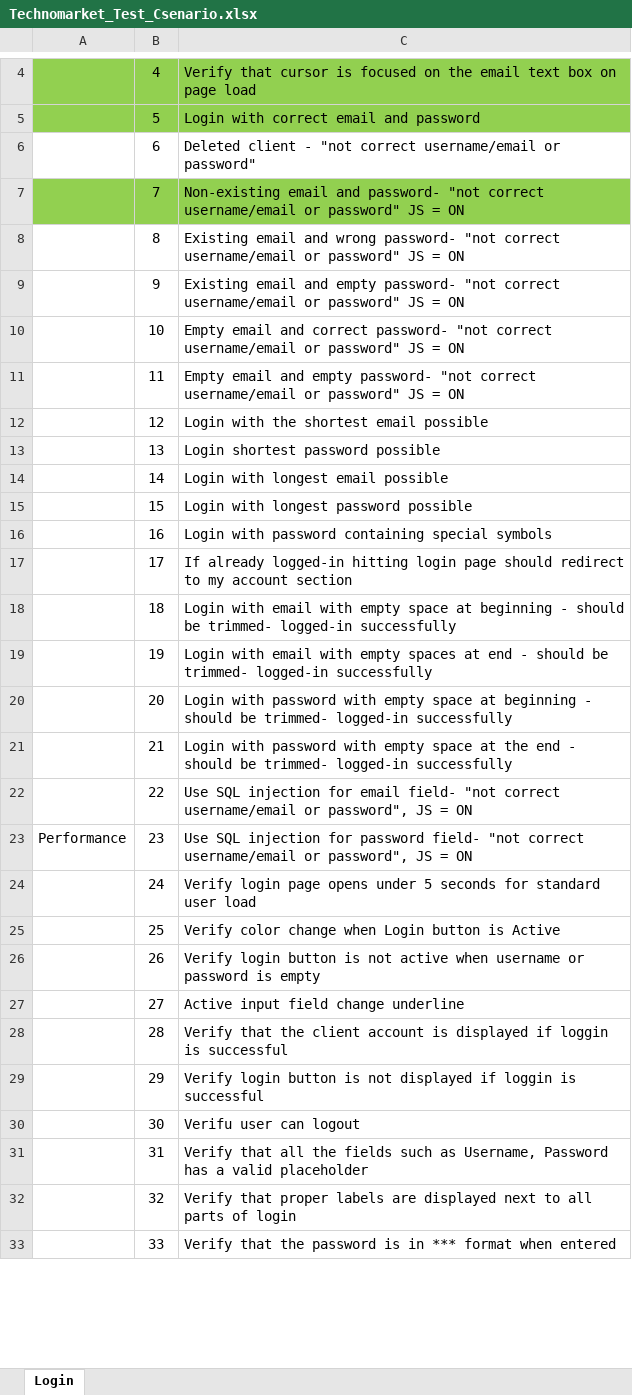
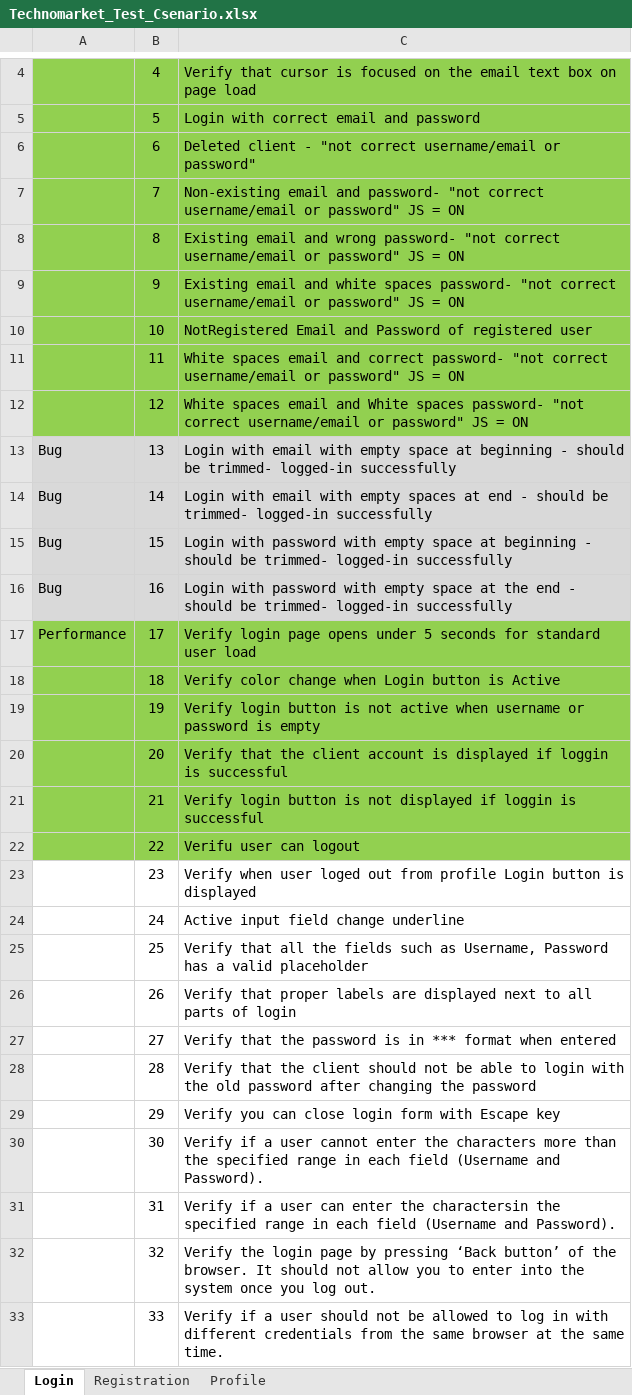
Before and after one commit to LoraMarinova/TechnomarketWebSite-Automation, an Excel workbook: Technomarket_Test_Csenario.xlsx, sheet Login, drawn as a sheet; only a part is shown, gaps mark what is left out; values as stored, in another font and other column widths than the file's, no borders; the diff covers the shown part only; the diff names each change by its address in the sheet, - before the commit and + after, or states it on an @@ line.

Commit message:
Login tests added

```diff
--- a/Technomarket_Test_Csenario.xlsx (sheet Login)
+++ b/Technomarket_Test_Csenario.xlsx (sheet Login)
+sheet tab: Registration
+sheet tab: Profile
-A6:C6 fill: none
+A6:C6 fill: #92D050
-A8:C12 fill: none
+A8:C12 fill: #92D050
-C9: …email and empty password- "not…
+C9: …email and white spaces password- "not…
-C10: Empty email and correct password- "not correct username/email or password" JS = ON
+C10: NotRegistered Email and Password of registered user
-C11: Empty email and empty password- "not…
+C11: White spaces email and correct password- "not…
-C12: Login with the shortest email possible
+C12: White spaces email and White spaces password- "not correct username/email or password" JS = ON
-A13:A16: (empty)
+A13:A16: Bug
-A13:C16 fill: none
+A13:C16 fill: #D9D9D9
-C13: Login shortest password possible
+C13: Login with email with empty space at beginning - should be trimmed- logged-in successfully
-C14: Login with longest email possible
+C14: Login with email with empty spaces at end - should be trimmed- logged-in successfully
-C15: Login with longest password possible
+C15: Login with password with empty space at beginning - should be trimmed- logged-in successfully
-C16: …with password containing special symbols
+C16: …with password with empty space at the end - should be trimmed- logged-in successfully
-A17: (empty)
+A17: Performance
-A17:C22 fill: none
+A17:C22 fill: #92D050
-C17: If already logged-in hitting login page should redirect to my account section
+C17: Verify login page opens under 5 seconds for standard user load
-C18: Login with email with empty space at beginning - should be trimmed- logged-in successfully
+C18: Verify color change when Login button is Active
-C19: Login with email with empty spaces at end - should be trimmed- logged-in successfully
+C19: Verify login button is not active when username or password is empty
-C20: Login with password with empty space at beginning - should be trimmed- logged-in successfully
+C20: Verify that the client account is displayed if loggin is successful
-C21: Login with password with empty space at the end - should be trimmed- logged-in successfully
+C21: Verify login button is not displayed if loggin is successful
-C22: Use SQL injection for email field- "not correct username/email or password", JS = ON
+C22: Verifu user can logout
-A23: Performance
+A23: (empty)
-C23: Use SQL injection for password field- "not correct username/email or password", JS = ON
+C23: Verify when user loged out from profile Login button is displayed
-C24: Verify login page opens under 5 seconds for standard user load
+C24: Active input field change underline
-C25: Verify color change when Login button is Active
+C25: Verify that all the fields such as Username, Password has a valid placeholder
-C26: Verify login button is not active when username or password is empty
+C26: Verify that proper labels are displayed next to all parts of login
-C27: Active input field change underline
+C27: Verify that the password is in *** format when entered
-C28: …the client account is displayed if loggin is successful
+C28: …the client should not be able to login with the old password after changing the password
-C29: Verify login button is not displayed if loggin is successful
+C29: Verify you can close login form with Escape key
-C30: Verifu user can logout
+C30: Verify if a user cannot enter the characters more than the specified range in each field (Username and Password).
-C31: Verify that all the fields such as Username, Password has a valid placeholder
+C31: Verify if a user can enter the charactersin the specified range in each field (Username and Password).
-C32: Verify that proper labels are displayed next to all parts of login
+C32: Verify the login page by pressing ‘Back button’ of the browser. It should not allow you to enter into the system once you log out.
-C33: Verify that the password is in *** format when entered
+C33: Verify if a user should not be allowed to log in with different credentials from the same browser at the same time.
```
Also changed, not shown: 6 removed rows and 5 edited cells elsewhere in this sheet, 9 other files.
